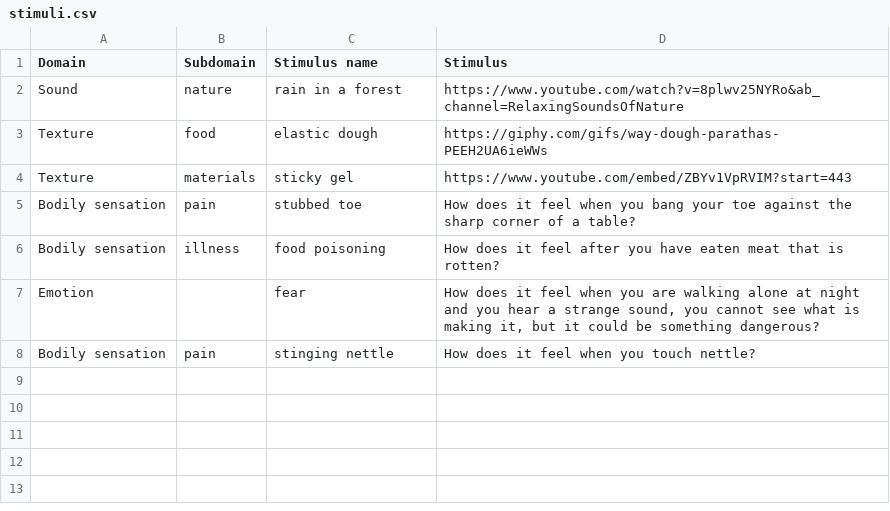
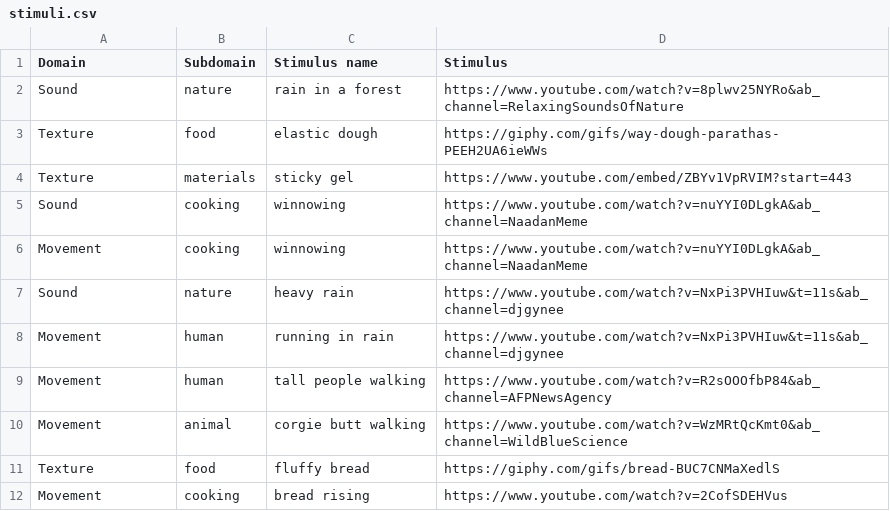
Before and after one commit to BonnieMcLean/Stimuli-for-ideophone-elicitation, a CSV file: stimuli.csv, drawn as a sheet.

Commit message:
Add files via upload

```diff
--- a/stimuli.csv
+++ b/stimuli.csv
@@ -4,5 +4,9 @@ Texture,food,elastic dough,https://giphy.com/gifs/way-dough-parathas-PEEH2UA6ieW
 Texture,materials,sticky gel,https://www.youtube.com/embed/ZBYv1VpRVIM?start=443
-Bodily sensation,pain,stubbed toe,How does it feel when you bang your toe against the sharp corner of a table?
-Bodily sensation,illness,food poisoning,How does it feel after you have eaten meat that is rotten?
-Emotion,,fear,"How does it feel when you are walking alone at night and you hear a strange sound, you cannot see what is making it, but it could be something dangerous?"
-Bodily sensation,pain,stinging nettle,How does it feel when you touch nettle?
+Sound,cooking,winnowing,https://www.youtube.com/watch?v=nuYYI0DLgkA&ab_channel=NaadanMeme
+Movement,cooking,winnowing,https://www.youtube.com/watch?v=nuYYI0DLgkA&ab_channel=NaadanMeme
+Sound,nature,heavy rain,https://www.youtube.com/watch?v=NxPi3PVHIuw&t=11s&ab_channel=djgynee
+Movement,human,running in rain,https://www.youtube.com/watch?v=NxPi3PVHIuw&t=11s&ab_channel=djgynee
+Movement,human,tall people walking,https://www.youtube.com/watch?v=R2sOOOfbP84&ab_channel=AFPNewsAgency
+Movement,animal,corgie butt walking,https://www.youtube.com/watch?v=WzMRtQcKmt0&ab_channel=WildBlueScience
+Texture,food,fluffy bread,https://giphy.com/gifs/bread-BUC7CNMaXedlS
+Movement,cooking,bread rising,https://www.youtube.com/watch?v=2CofSDEHVus
```
